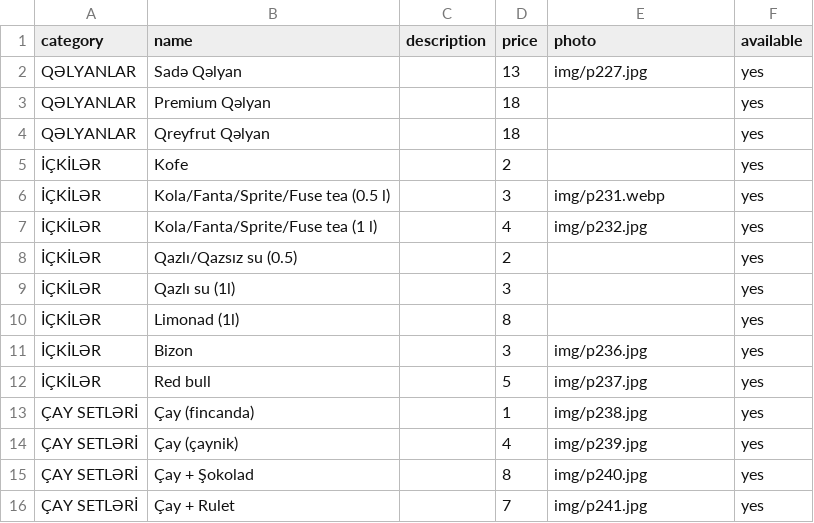
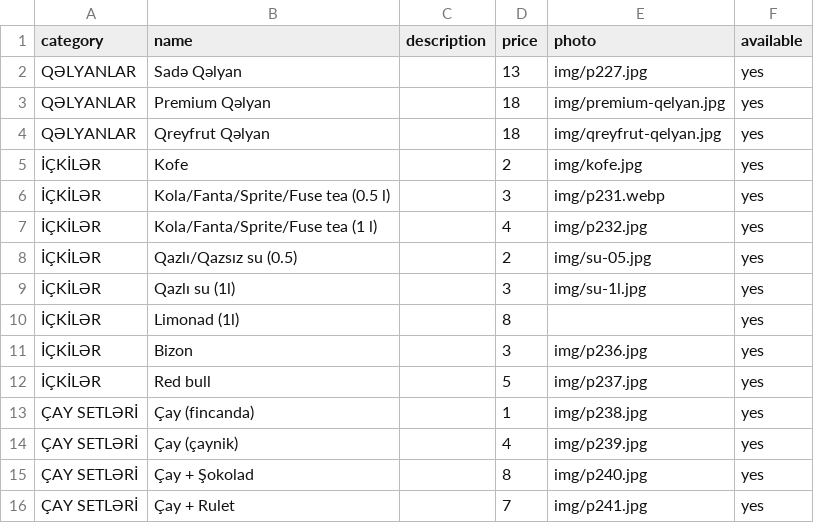
Before and after one commit to FincanBaku/fincan-menu, a CSV file: docs/menu.csv, drawn as a sheet; only a part is shown.

```diff
--- a/docs/menu.csv
+++ b/docs/menu.csv
@@ -2,9 +2,9 @@ category,name,description,price,photo,available
 QƏLYANLAR,Sadə Qəlyan,,13,img/p227.jpg,yes
-QƏLYANLAR,Premium Qəlyan,,18,,yes
-QƏLYANLAR,Qreyfrut Qəlyan,,18,,yes
-İÇKİLƏR,Kofe,,2,,yes
+QƏLYANLAR,Premium Qəlyan,,18,img/premium-qelyan.jpg,yes
+QƏLYANLAR,Qreyfrut Qəlyan,,18,img/qreyfrut-qelyan.jpg,yes
+İÇKİLƏR,Kofe,,2,img/kofe.jpg,yes
 İÇKİLƏR,Kola/Fanta/Sprite/Fuse tea (0.5 l),,3,img/p231.webp,yes
 İÇKİLƏR,Kola/Fanta/Sprite/Fuse tea (1 l),,4,img/p232.jpg,yes
-İÇKİLƏR,Qazlı/Qazsız su (0.5),,2,,yes
-İÇKİLƏR,Qazlı su (1l),,3,,yes
+İÇKİLƏR,Qazlı/Qazsız su (0.5),,2,img/su-05.jpg,yes
+İÇKİLƏR,Qazlı su (1l),,3,img/su-1l.jpg,yes
 İÇKİLƏR,Limonad (1l),,8,,yes
```
Also changed, not shown: 7 other files.
